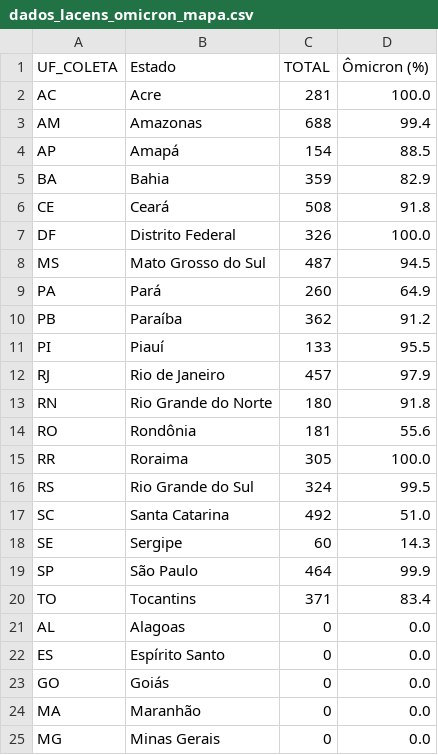
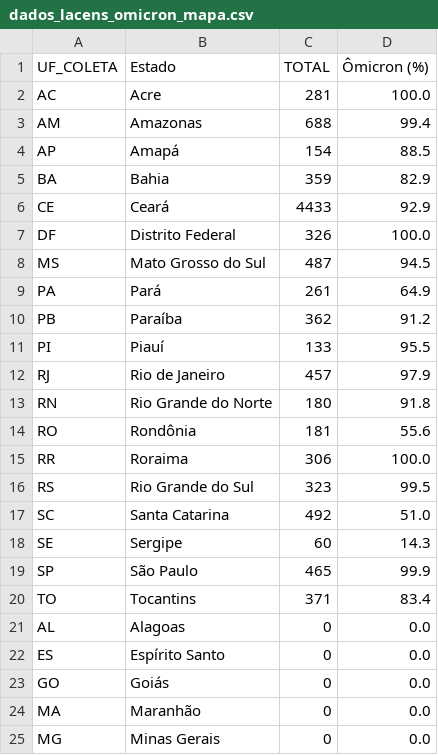
Before and after one commit to vanleiko/RedeGenomica, a CSV file: dados_lacens_omicron_mapa.csv, drawn as a sheet; only a part is shown.

```diff
--- a/dados_lacens_omicron_mapa.csv
+++ b/dados_lacens_omicron_mapa.csv
@@ -5,6 +5,6 @@ AP,Amapá,154,88.5
 BA,Bahia,359,82.9
-CE,Ceará,508,91.8
+CE,Ceará,4433,92.9
 DF,Distrito Federal,326,100.0
 MS,Mato Grosso do Sul,487,94.5
-PA,Pará,260,64.9
+PA,Pará,261,64.9
 PB,Paraíba,362,91.2
@@ -14,7 +14,7 @@ RN,Rio Grande do Norte,180,91.8
 RO,Rondônia,181,55.6
-RR,Roraima,305,100.0
-RS,Rio Grande do Sul,324,99.5
+RR,Roraima,306,100.0
+RS,Rio Grande do Sul,323,99.5
 SC,Santa Catarina,492,51.0
 SE,Sergipe,60,14.3
-SP,São Paulo,464,99.9
+SP,São Paulo,465,99.9
 TO,Tocantins,371,83.4
```
Also changed, not shown: dados_lacens_omicron.csv.
